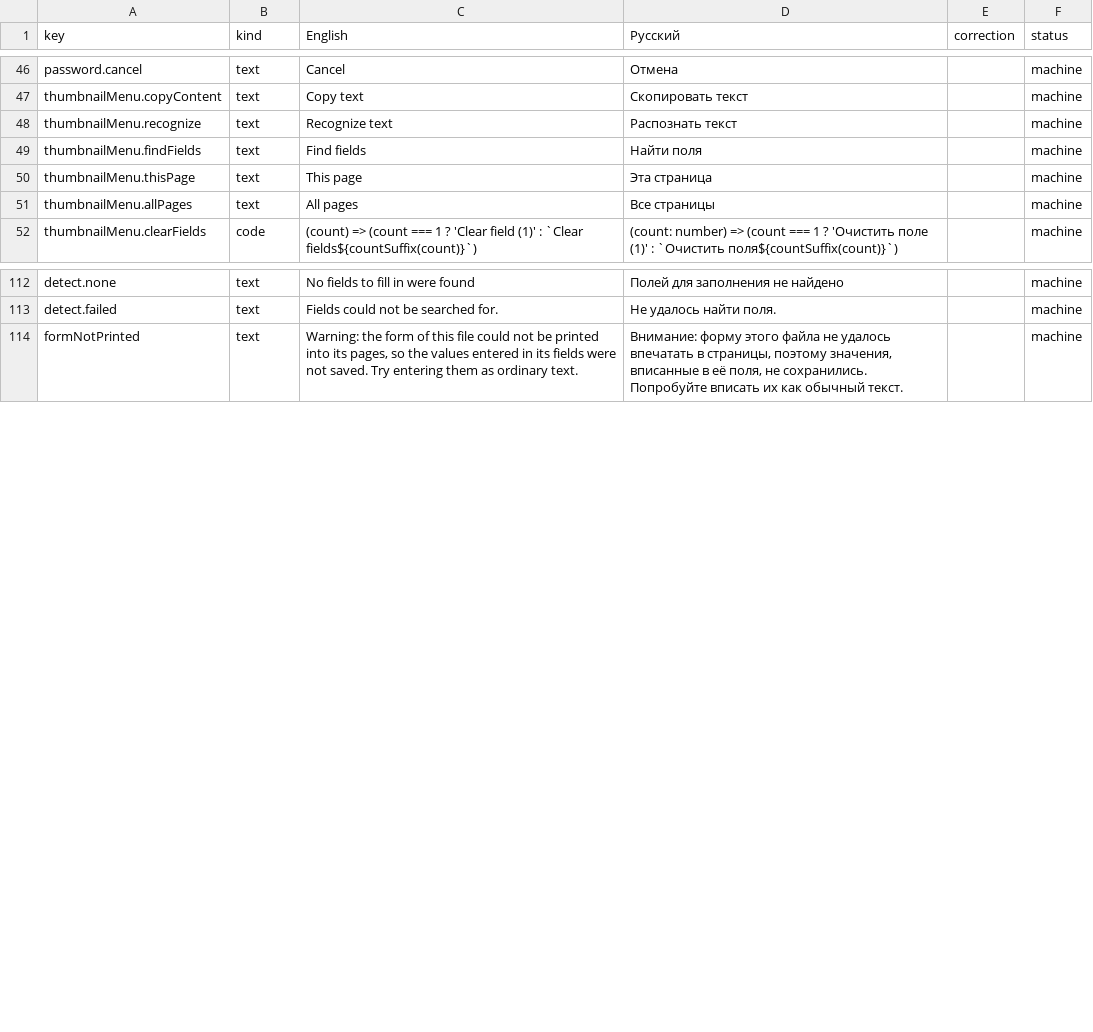
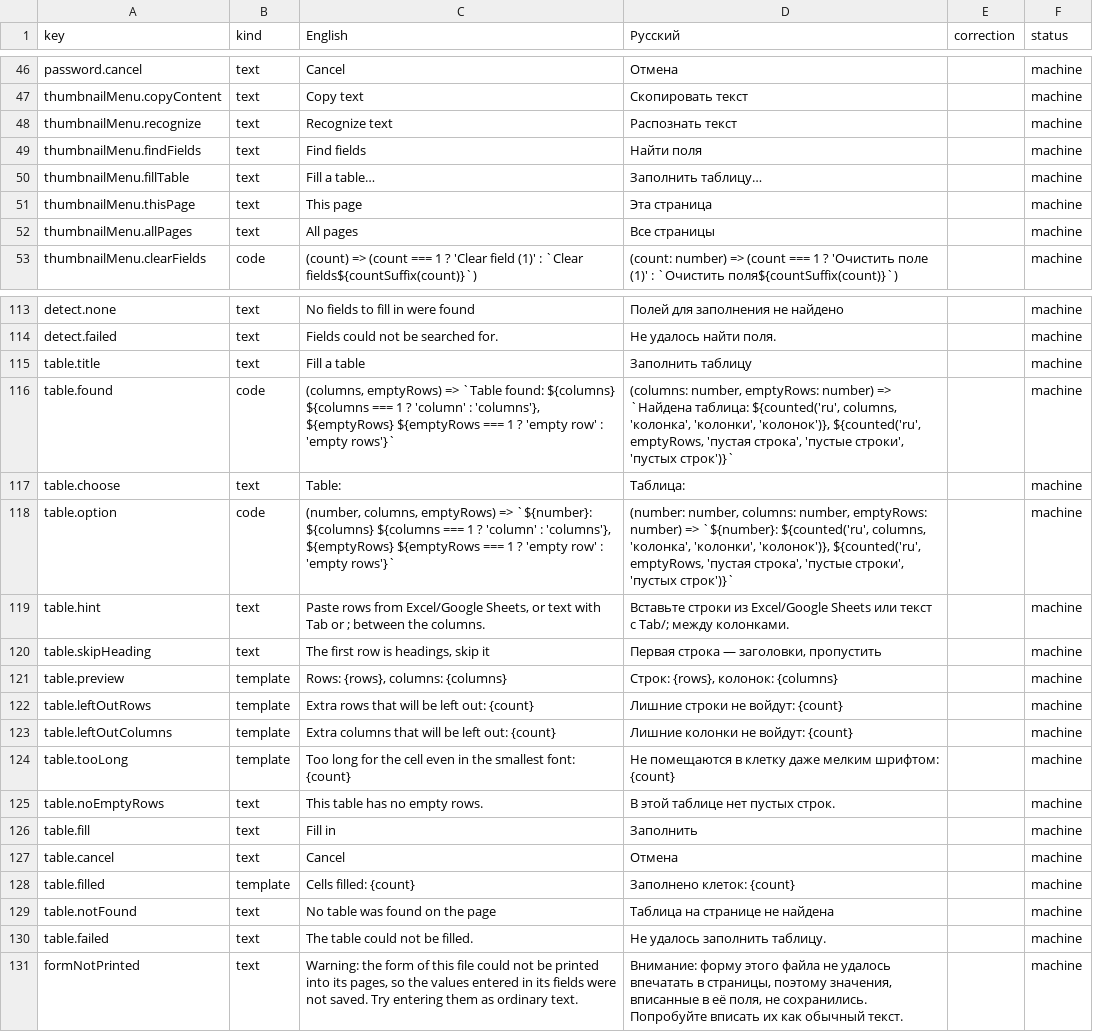
Before and after one commit to PuchBuch/LocalPDF, a CSV file: docs/i18n-review/ru.csv, drawn as a sheet; only a part is shown, gaps mark what is left out; the diff names each change by its address in the sheet, - before the commit and + after, or states it on an @@ line.

```diff
--- a/docs/i18n-review/ru.csv
+++ b/docs/i18n-review/ru.csv
+row 50: thumbnailMenu.fillTable | text | Fill a table… | Заполнить таблицу… |  | machine
+row 115: table.title | text | Fill a table | Заполнить таблицу |  | machine
+row 116: table.found | code | (columns, emptyRows) => `Table found: ${columns} ${columns === 1 ? 'column' : 'columns'}, ${emptyRows} ${emptyRows === 1 ? 'empty row' : 'empty rows'}` | (columns: number, emptyRows: number) => `Найдена таблица: ${counted('ru', columns, 'колонка', 'колонки', 'колонок')}, ${counted('ru', emptyRows, 'пустая строка', 'пустые строки', 'пустых строк')}` |  | machine
+row 117: table.choose | text | Table: | Таблица: |  | machine
+row 118: table.option | code | (number, columns, emptyRows) => `${number}: ${columns} ${columns === 1 ? 'column' : 'columns'}, ${emptyRows} ${emptyRows === 1 ? 'empty row' : 'empty rows'}` | (number: number, columns: number, emptyRows: number) => `${number}: ${counted('ru', columns, 'колонка', 'колонки', 'колонок')}, ${counted('ru', emptyRows, 'пустая строка', 'пустые строки', 'пустых строк')}` |  | machine
+row 119: table.hint | text | Paste rows from Excel/Google Sheets, or text with Tab or ; between the columns. | Вставьте строки из Excel/Google Sheets или текст с Tab/; между колонками. |  | machine
+row 120: table.skipHeading | text | The first row is headings, skip it | Первая строка — заголовки, пропустить |  | machine
+row 121: table.preview | template | Rows: {rows}, columns: {columns} | Строк: {rows}, колонок: {columns} |  | machine
+row 122: table.leftOutRows | template | Extra rows that will be left out: {count} | Лишние строки не войдут: {count} |  | machine
+row 123: table.leftOutColumns | template | Extra columns that will be left out: {count} | Лишние колонки не войдут: {count} |  | machine
+row 124: table.tooLong | template | Too long for the cell even in the smallest font: {count} | Не помещаются в клетку даже мелким шрифтом: {count} |  | machine
+row 125: table.noEmptyRows | text | This table has no empty rows. | В этой таблице нет пустых строк. |  | machine
+row 126: table.fill | text | Fill in | Заполнить |  | machine
+row 127: table.cancel | text | Cancel | Отмена |  | machine
+row 128: table.filled | template | Cells filled: {count} | Заполнено клеток: {count} |  | machine
+row 129: table.notFound | text | No table was found on the page | Таблица на странице не найдена |  | machine
+row 130: table.failed | text | The table could not be filled. | Не удалось заполнить таблицу. |  | machine
```
Also changed, not shown: docs/i18n-review/de.csv, docs/i18n-review/uk.csv, 26 other files.
